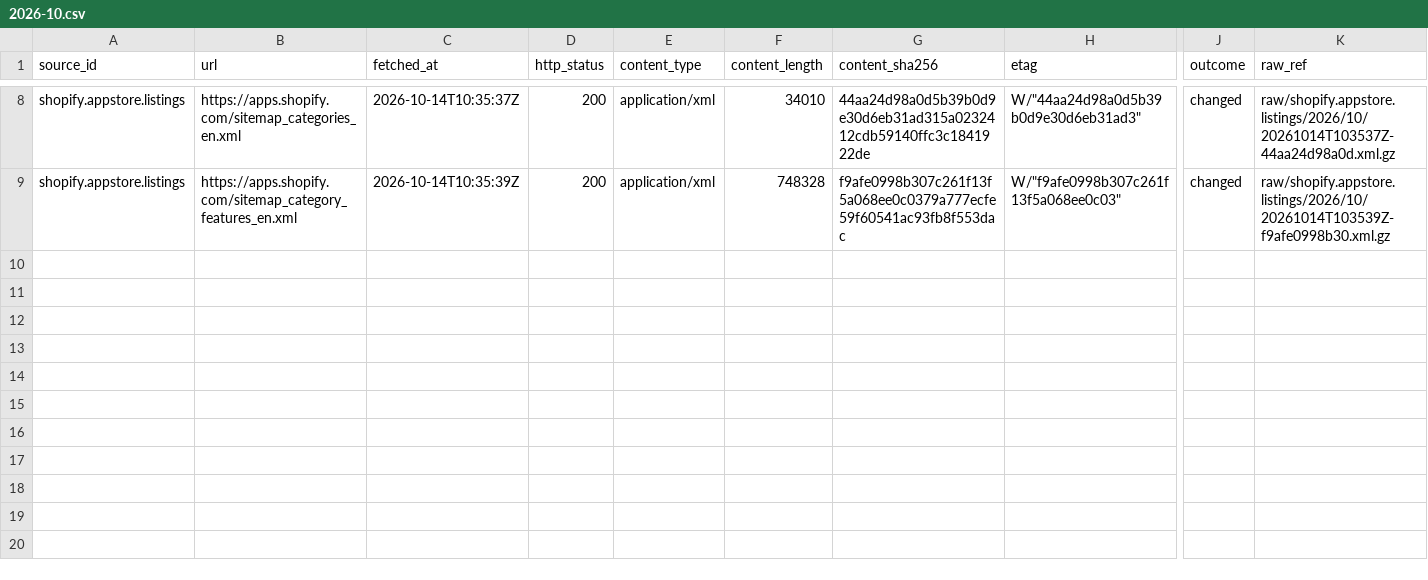
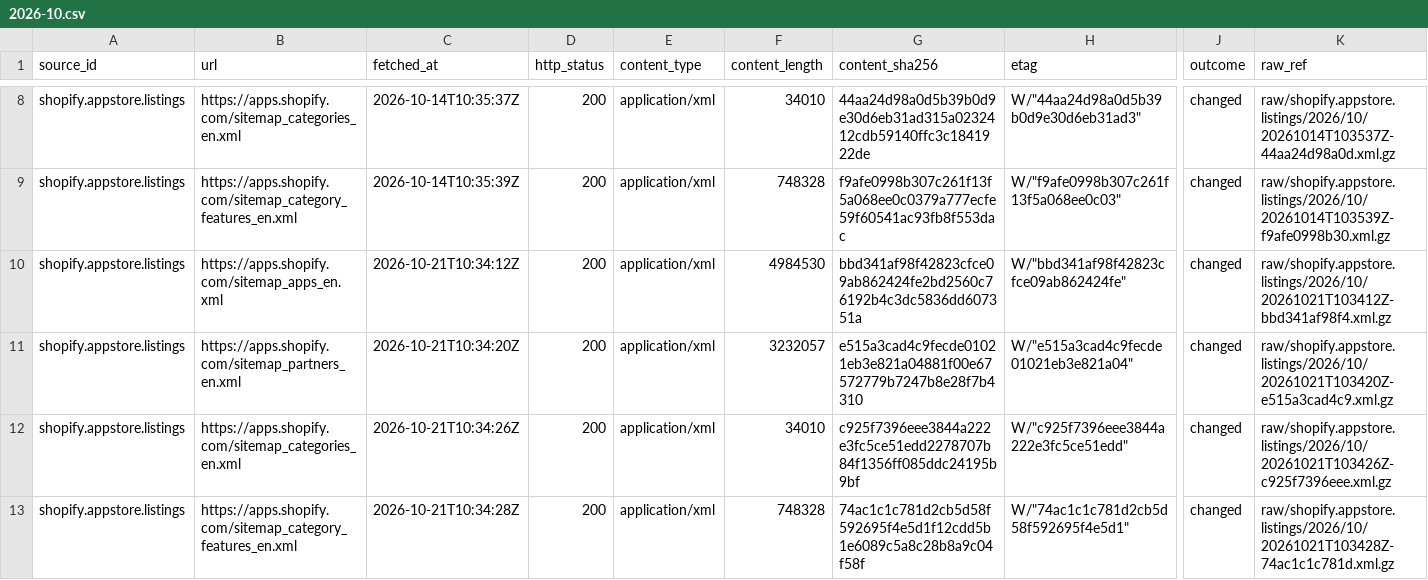
Before and after one commit to q3dresearch/wss-shopify-apps, a CSV file: manifest/shopify.appstore.listings/2026-10.csv, drawn as a sheet; only a part is shown, gaps mark what is left out; rows hold the shown columns only; the diff names each change by its address in the sheet, - before the commit and + after, or states it on an @@ line.

```diff
--- a/manifest/shopify.appstore.listings/2026-10.csv
+++ b/manifest/shopify.appstore.listings/2026-10.csv
+row 10: shopify.appstore.listings | https://apps.shopify.com/sitemap_apps_en.xml | 2026-10-21T10:34:12Z | 200 | application/xml | 4984530 | bbd341af98f42823cfce09ab862424fe2bd2560c76192b4c3dc5836dd607351a | W/"bbd341af98f42823cfce09ab862424fe" | changed | raw/shopify.appstore.listings/2026/10/20261021T103412Z-bbd341af98f4.xml.gz
+row 11: shopify.appstore.listings | https://apps.shopify.com/sitemap_partners_en.xml | 2026-10-21T10:34:20Z | 200 | application/xml | 3232057 | e515a3cad4c9fecde01021eb3e821a04881f00e67572779b7247b8e28f7b4310 | W/"e515a3cad4c9fecde01021eb3e821a04" | changed | raw/shopify.appstore.listings/2026/10/20261021T103420Z-e515a3cad4c9.xml.gz
+row 12: shopify.appstore.listings | https://apps.shopify.com/sitemap_categories_en.xml | 2026-10-21T10:34:26Z | 200 | application/xml | 34010 | c925f7396eee3844a222e3fc5ce51edd2278707b84f1356ff085ddc24195b9bf | W/"c925f7396eee3844a222e3fc5ce51edd" | changed | raw/shopify.appstore.listings/2026/10/20261021T103426Z-c925f7396eee.xml.gz
+row 13: shopify.appstore.listings | https://apps.shopify.com/sitemap_category_features_en.xml | 2026-10-21T10:34:28Z | 200 | application/xml | 748328 | 74ac1c1c781d2cb5d58f592695f4e5d1f12cdd5b1e6089c5a8c28b8a9c04f58f | W/"74ac1c1c781d2cb5d58f592695f4e5d1" | changed | raw/shopify.appstore.listings/2026/10/20261021T103428Z-74ac1c1c781d.xml.gz
```
Also changed, not shown: 8 other files.
